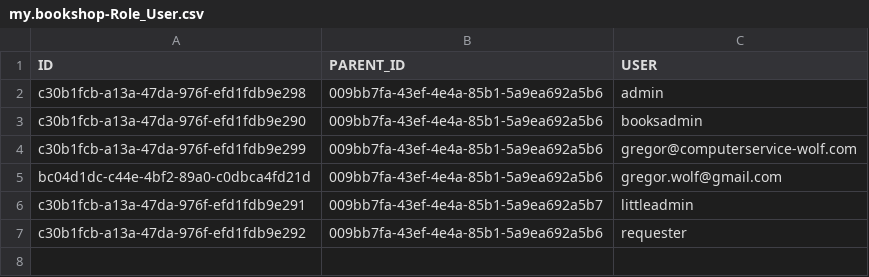
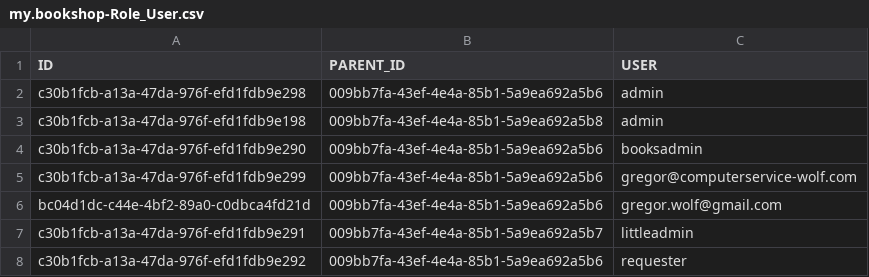
Before and after one commit to gregorwolf/bookshop-demo, a CSV file: db/csv/my.bookshop-Role_User.csv, drawn as a sheet.

```diff
--- a/db/csv/my.bookshop-Role_User.csv
+++ b/db/csv/my.bookshop-Role_User.csv
@@ -2,2 +2,3 @@ ID;PARENT_ID;USER
 c30b1fcb-a13a-47da-976f-efd1fdb9e298;009bb7fa-43ef-4e4a-85b1-5a9ea692a5b6;admin
+c30b1fcb-a13a-47da-976f-efd1fdb9e198;009bb7fa-43ef-4e4a-85b1-5a9ea692a5b8;admin
 c30b1fcb-a13a-47da-976f-efd1fdb9e290;009bb7fa-43ef-4e4a-85b1-5a9ea692a5b6;booksadmin
```
Also changed, not shown: db/csv/my.bookshop-Employees.csv, db/csv/my.bookshop-Role_BusinessObject.csv, 3 other files.
